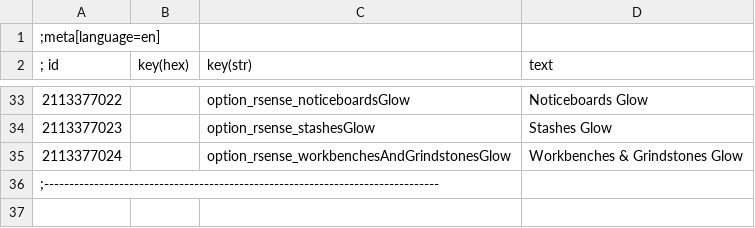
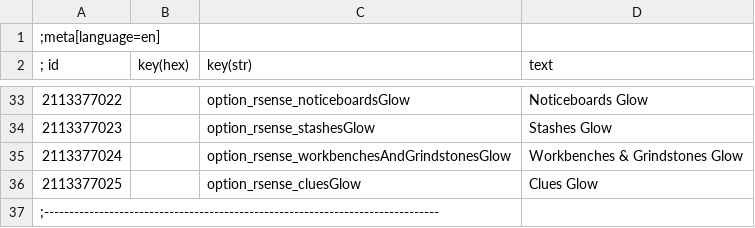
Before and after one commit to Benna96/witcher-3-reasonable-senses-configurable, a CSV file: workspace_root/Mods/modReasonableSensesConfigurable/localization/en.csv, drawn as a sheet; only a part is shown, gaps mark what is left out.

Commit message:
Add clue support

```diff
--- a/workspace_root/Mods/modReasonableSensesConfigurable/localization/en.csv
+++ b/workspace_root/Mods/modReasonableSensesConfigurable/localization/en.csv
@@ -35,2 +35,3 @@
 2113377024||option_rsense_workbenchesAndGrindstonesGlow|Workbenches & Grindstones Glow
+2113377025||option_rsense_cluesGlow|Clues Glow
 ;-------------------------------------------------------------------------------
```
Also changed, not shown: 4 other files.
